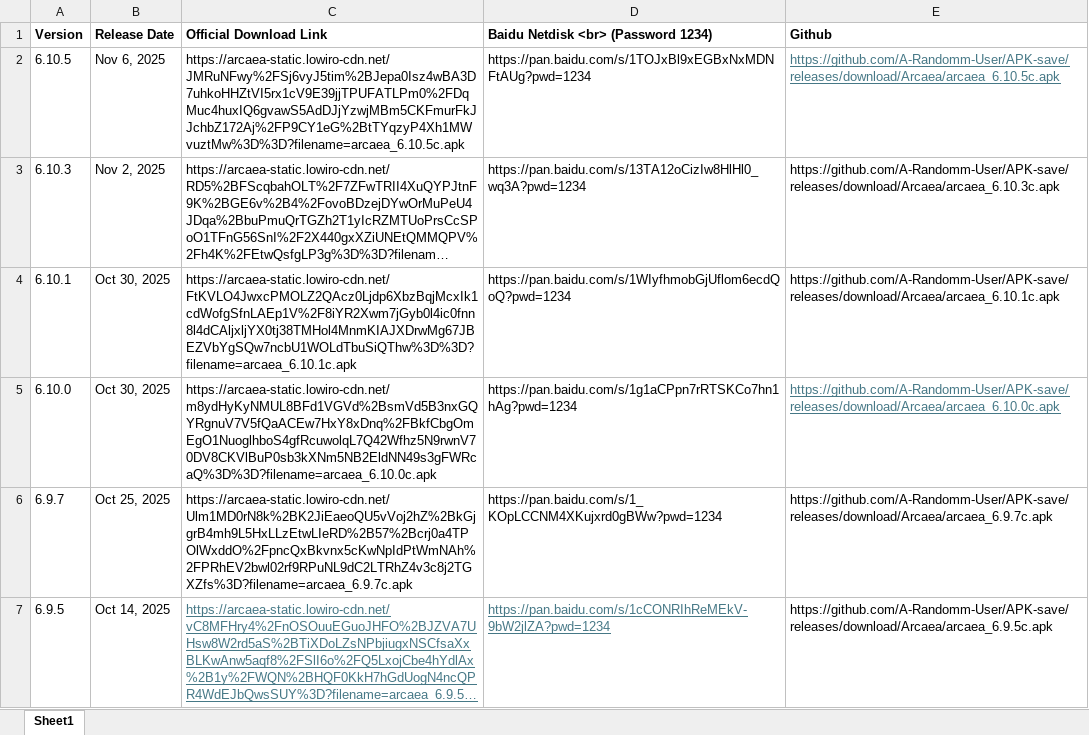
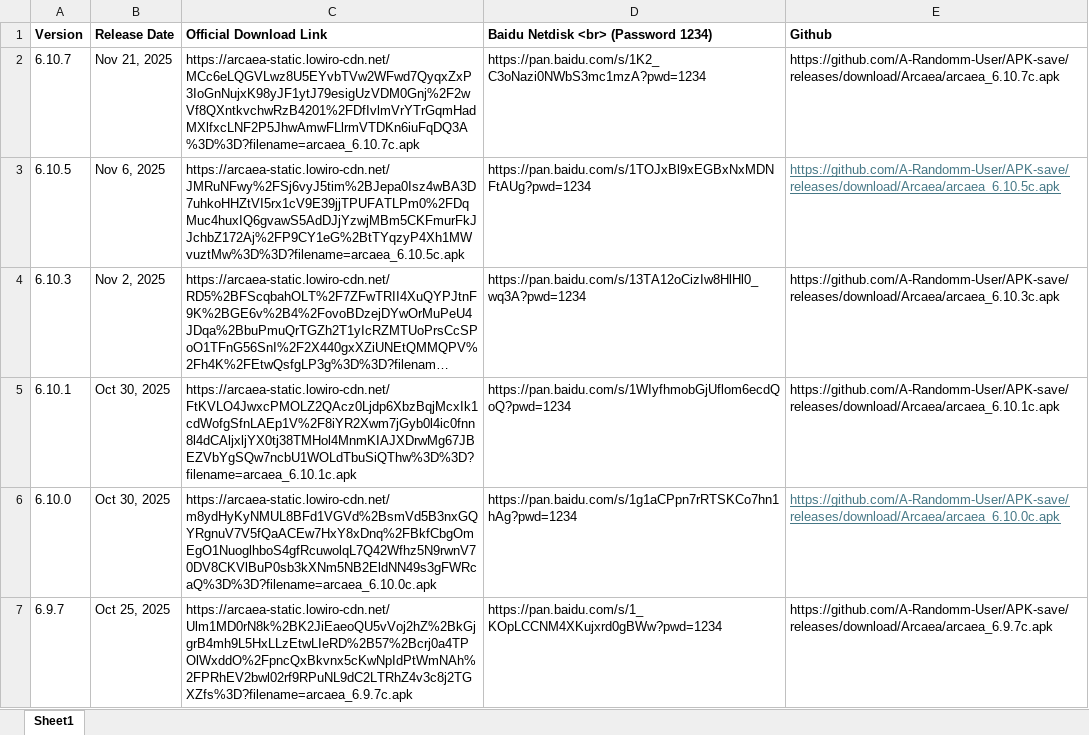
Before and after one commit to A-Randomm-User/APK-save, an Excel workbook: arcaea.xlsx, sheet Sheet1, drawn as a sheet; only a part is shown; the shorter side is filled out with more unchanged rows; long unchanged cells end in …; values as stored, in another font and other column widths than the file's, no borders; the diff names each change by its address in the sheet, - before the commit and + after, or states it on an @@ line.

Commit message:
Update arcaea.xlsx

```diff
--- a/arcaea.xlsx (sheet Sheet1)
+++ b/arcaea.xlsx (sheet Sheet1)
+row 2: 6.10.7 | Nov 21, 2025 | https://arcaea-static.lowiro-cdn.net/MCc6eLQGVLwz8U5EYvbTVw2WFwd7QyqxZxP3IoGnNujxK98yJF1ytJ79esigUzVDM0Gnj%2F2wVf8QXntkvchwRzB4201%2FDfIvlmVrYTrGqmHadMXlfxcLNF2P5JhwAmwFLlrmVTDKn6iuFqDQ3A%3D%3D?filename=arcaea_6.10.7c.apk | https://pan.baidu.com/s/1K2_C3oNazi0NWbS3mc1mzA?pwd=1234 | https://github.com/A-Randomm-User/APK-save/releases/download/Arcaea/arcaea_6.10.7c.apk
```
